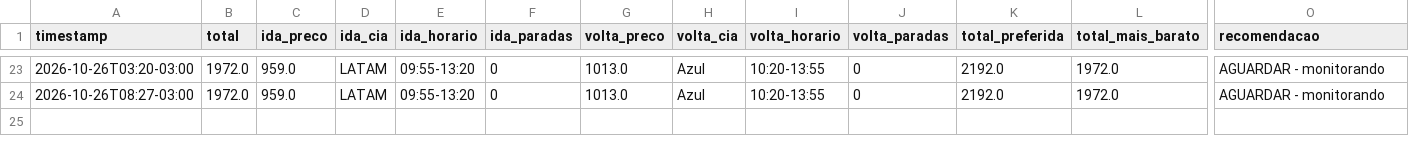
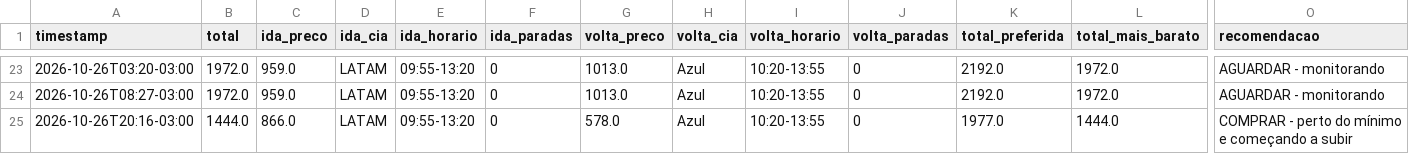
Before and after one commit to ronygt18/monitor-voo, a CSV file: data/cgh-nat-2027-02-18.csv, drawn as a sheet; only a part is shown, gaps mark what is left out; rows hold the shown columns only; the diff names each change by its address in the sheet, - before the commit and + after, or states it on an @@ line.

Commit message:
preços 2026-10-26_2316

```diff
--- a/data/cgh-nat-2027-02-18.csv
+++ b/data/cgh-nat-2027-02-18.csv
+row 25: 2026-10-26T20:16-03:00 | 1444.0 | 866.0 | LATAM | 09:55-13:20 | 0 | 578.0 | Azul | 10:20-13:55 | 0 | 1977.0 | 1444.0 | COMPRAR - perto do mínimo e começando a subir
```
